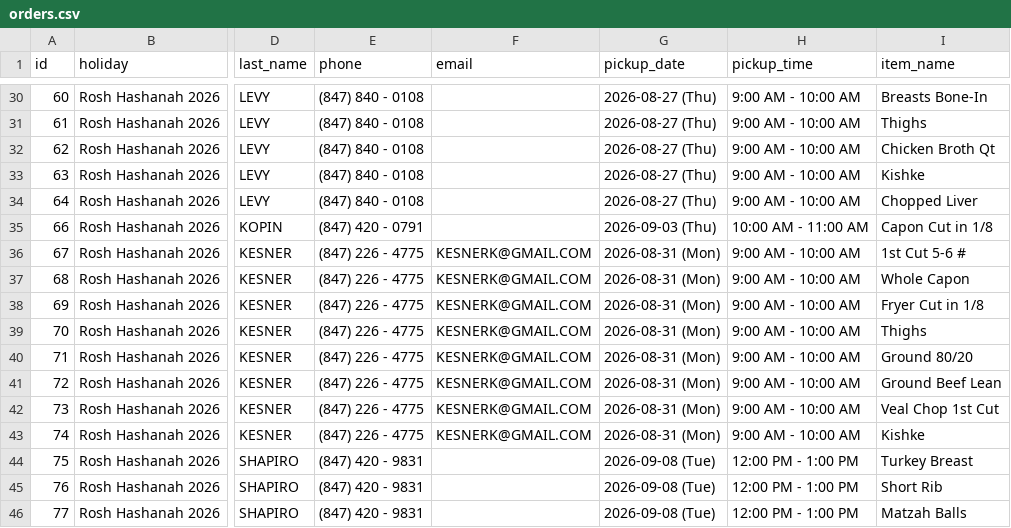
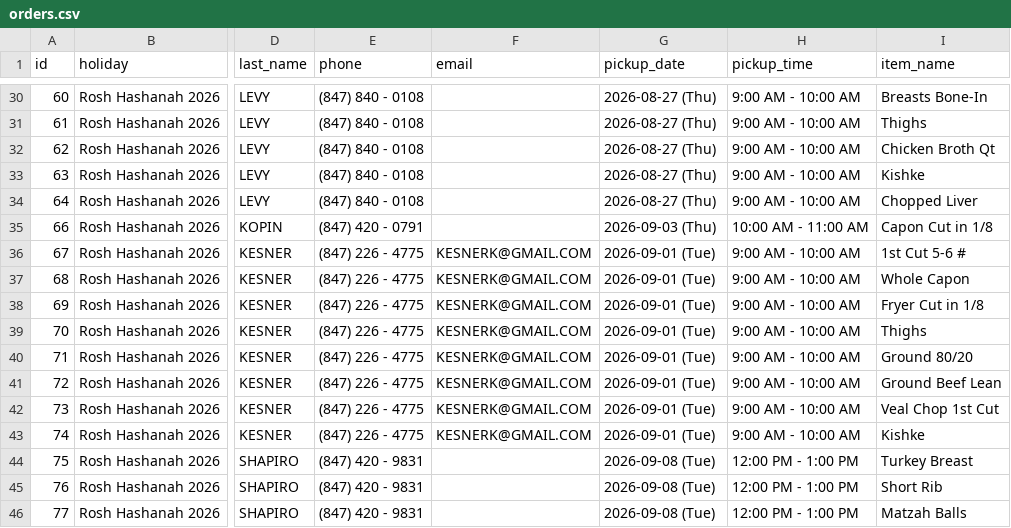
Before and after one commit to shaevitzmarket/holiday-orders, a CSV file: orders.csv, drawn as a sheet; only a part is shown, gaps mark what is left out; the diff names each change by its address in the sheet, - before the commit and + after, or states it on an @@ line.

Commit message:
Edit order for KAREN KESNER

```diff
--- a/orders.csv
+++ b/orders.csv
-G36:G43 (pickup_date): 2026-08-31 (Mon)
+G36:G43 (pickup_date): 2026-09-01 (Tue)
```
